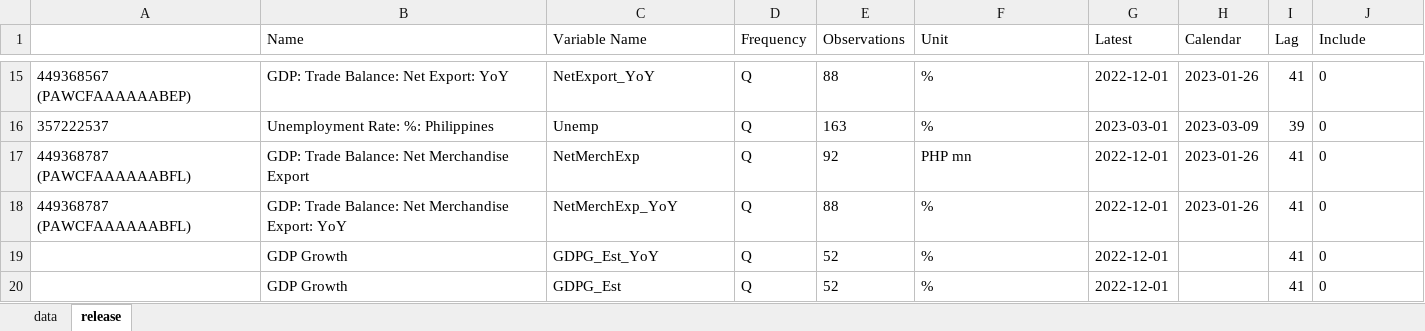
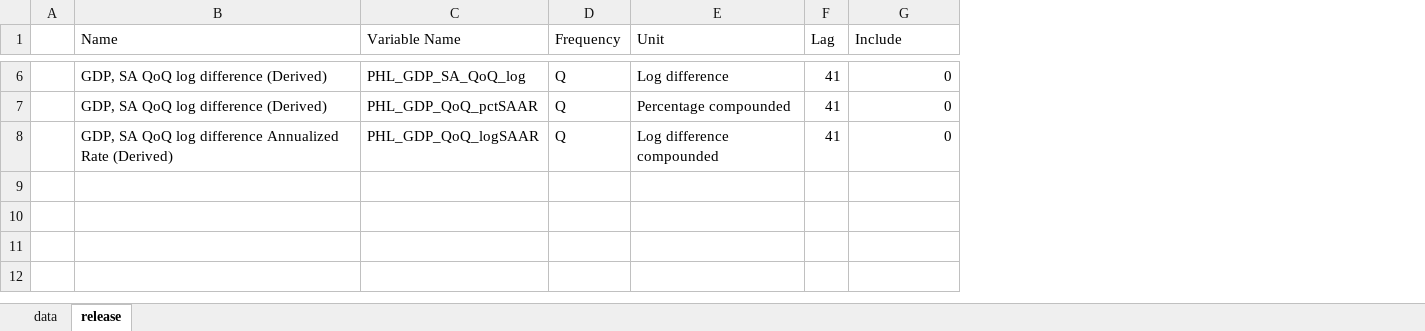
Before and after one commit to tiubenedict/TweetsNowcast, an Excel workbook: data/PH_Econ_Q.xlsx, sheet release, drawn as a sheet; only a part is shown, gaps mark what is left out; values as stored, in another font and other column widths than the file's, no borders; removed rows and columns are numbered as before the commit, all else as after; the diff covers the shown part only; the diff names each change by its address in the sheet, - before the commit and + after, or states it on an @@ line.

```diff
--- a/data/PH_Econ_Q.xlsx (sheet release)
+++ b/data/PH_Econ_Q.xlsx (sheet release)
-column A, row 15: 449368567 (PAWCFAAAAAABEP); rows 17-18: 449368787 (PAWCFAAAAAABFL) | 449368787 (PAWCFAAAAAABFL)
+column A, empty
-column E (Observations), row 15: 88; rows 17-18: 92 | 88
-column G (Latest), row 15: 2022-12-01; rows 17-18: 2022-12-01 | 2022-12-01
-column H (Calendar), row 15: 2023-01-26; rows 17-18: 2023-01-26 | 2023-01-26
-B6 (Name): GDP: Trade Balance: Net Export: YoY
+B6 (Name): GDP, SA QoQ log difference (Derived)
-C6 (Variable Name): NetExport_YoY
+C6 (Variable Name): PHL_GDP_SA_QoQ_log
-E6 (Unit): %
+E6 (Unit): Log difference
-G6 alignment: left
+G6 alignment: right
-row 16: 357222537 | Unemployment Rate: %: Philippines | Unemp | Q | 163 | % | 2023-03-01 | 2023-03-09 | 39 | 0
-B7 (Name): GDP: Trade Balance: Net Merchandise Export
+B7 (Name): GDP, SA QoQ log difference (Derived)
-C7 (Variable Name): NetMerchExp
+C7 (Variable Name): PHL_GDP_QoQ_pctSAAR
-E7 (Unit): PHP mn
+E7 (Unit): Percentage compounded
-G7:G8 alignment: left
+G7:G8 alignment: right
-B8 (Name): GDP: Trade Balance: Net Merchandise Export: YoY
+B8 (Name): GDP, SA QoQ log difference Annualized Rate (Derived)
-C8 (Variable Name): NetMerchExp_YoY
+C8 (Variable Name): PHL_GDP_QoQ_logSAAR
-E8 (Unit): %
+E8 (Unit): Log difference compounded
-row 19:  | GDP Growth | GDPG_Est_YoY | Q | 52 | % | 2022-12-01 |  | 41 | 0
-row 20:  | GDP Growth | GDPG_Est | Q | 52 | % | 2022-12-01 |  | 41 | 0
```
Also changed, not shown: 9 removed rows, 12 edited cells and cell formats elsewhere in this sheet, sheet data, data/PH_Econ_M.xlsx.
